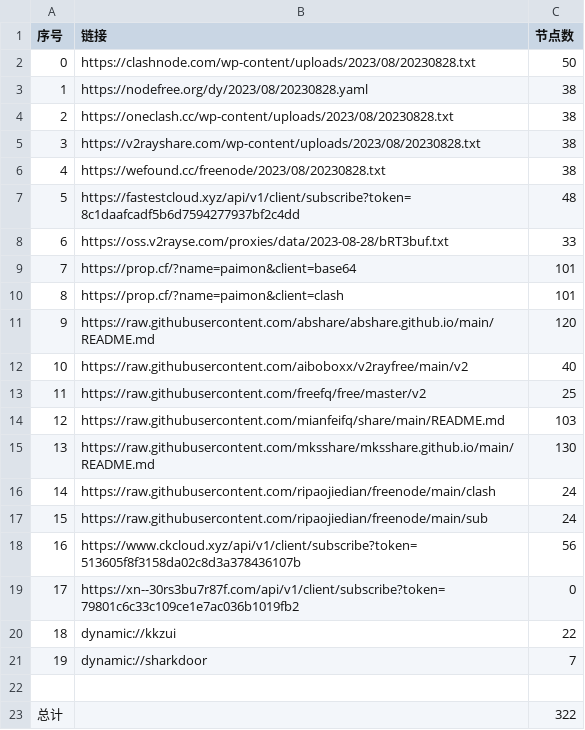
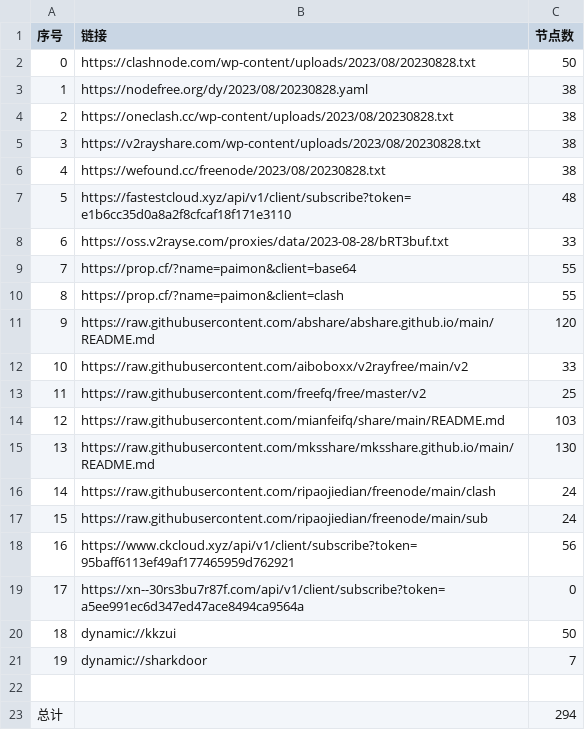
Before and after one commit to yuhanguyue-hub/free, a CSV file: list_result.csv, drawn as a sheet.

```diff
--- a/list_result.csv
+++ b/list_result.csv
@@ -6,8 +6,8 @@
 4,https://wefound.cc/freenode/2023/08/20230828.txt,38
-5,https://fastestcloud.xyz/api/v1/client/subscribe?token=8c1daafcadf5b6d7594277937bf2c4dd,48
+5,https://fastestcloud.xyz/api/v1/client/subscribe?token=e1b6cc35d0a8a2f8cfcaf18f171e3110,48
 6,https://oss.v2rayse.com/proxies/data/2023-08-28/bRT3buf.txt,33
-7,https://prop.cf/?name=paimon&client=base64,101
-8,https://prop.cf/?name=paimon&client=clash,101
+7,https://prop.cf/?name=paimon&client=base64,55
+8,https://prop.cf/?name=paimon&client=clash,55
 9,https://raw.githubusercontent.com/abshare/abshare.github.io/main/README.md,120
-10,https://raw.githubusercontent.com/aiboboxx/v2rayfree/main/v2,40
+10,https://raw.githubusercontent.com/aiboboxx/v2rayfree/main/v2,33
 11,https://raw.githubusercontent.com/freefq/free/master/v2,25
@@ -17,7 +17,7 @@
 15,https://raw.githubusercontent.com/ripaojiedian/freenode/main/sub,24
-16,https://www.ckcloud.xyz/api/v1/client/subscribe?token=513605f8f3158da02c8d3a378436107b,56
-17,https://xn--30rs3bu7r87f.com/api/v1/client/subscribe?token=79801c6c33c109ce1e7ac036b1019fb2,0
-18,dynamic://kkzui,22
+16,https://www.ckcloud.xyz/api/v1/client/subscribe?token=95baff6113ef49af177465959d762921,56
+17,https://xn--30rs3bu7r87f.com/api/v1/client/subscribe?token=a5ee991ec6d347ed47ace8494ca9564a,0
+18,dynamic://kkzui,50
 19,dynamic://sharkdoor,7
 
-总计,,322
+总计,,294
```
Also changed, not shown: 14 other files.
